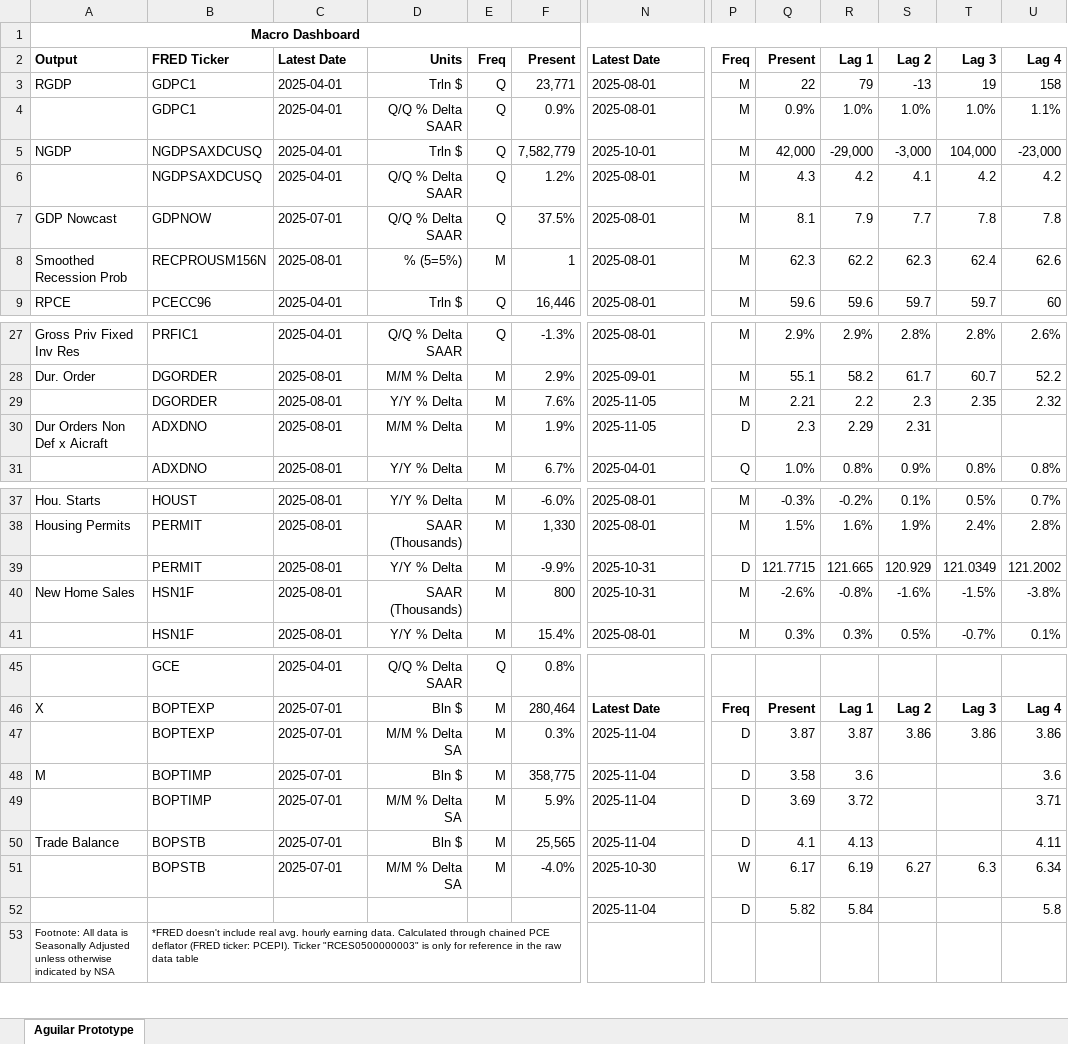
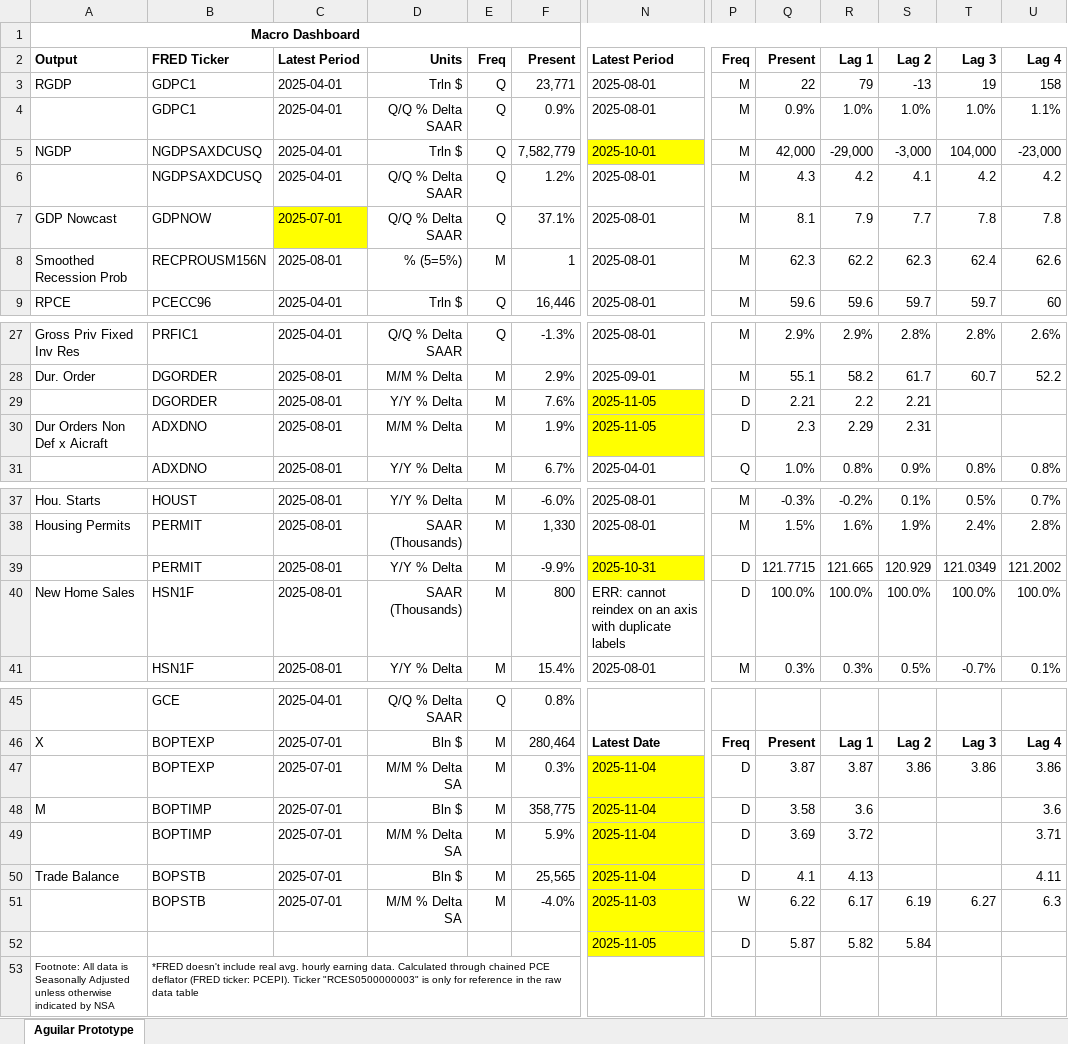
Before and after one commit to BlueMarginalist/MacroDashBoard, an Excel workbook: MacroDashboard Versions/Economic Dashboard V1-Template-UPDATE.xlsx, sheet Aguilar Prototype, drawn as a sheet; only a part is shown, gaps mark what is left out; values as stored, in another font and other column widths than the file's, no borders; the diff covers the shown part only; the diff names each change by its address in the sheet, - before the commit and + after, or states it on an @@ line.

```diff
--- a/MacroDashboard Versions/Economic Dashboard V1-Template-UPDATE.xlsx (sheet Aguilar Prototype)
+++ b/MacroDashboard Versions/Economic Dashboard V1-Template-UPDATE.xlsx (sheet Aguilar Prototype)
-C2: Latest Date
+C2: Latest Period
-N2: Latest Date
+N2: Latest Period
-N5 fill: none
+N5 fill: #FFFF00
-C7 fill: none
+C7 fill: #FFFF00
-F7: 37.5%
+F7: 37.1%
-N29:N30 fill: none
+N29:N30 fill: #FFFF00
-P29: M
+P29: D
-S29: 2.3
+S29: 2.21
-T29: 2.35
+T29: (empty)
-U29: 2.32
+U29: (empty)
-N39 fill: none
+N39 fill: #FFFF00
-N40: 2025-10-31
+N40: ERR: cannot reindex on an axis with duplicate labels
-P40: M
+P40: D
-Q40: -2.6%
+Q40: 100.0%
-R40: -0.8%
+R40: 100.0%
-S40: -1.6%
+S40: 100.0%
-T40: -1.5%
+T40: 100.0%
-U40: -3.8%
+U40: 100.0%
-N47:N52 fill: none
+N47:N52 fill: #FFFF00
-N51: 2025-10-30
+N51: 2025-11-03
-Q51: 6.17
+Q51: 6.22
-R51: 6.19
+R51: 6.17
-S51: 6.27
+S51: 6.19
-T51: 6.3
+T51: 6.27
-U51: 6.34
+U51: 6.3
-N52: 2025-11-04
+N52: 2025-11-05
-Q52: 5.82
+Q52: 5.87
-R52: 5.84
+R52: 5.82
-S52: (empty)
+S52: 5.84
-U52: 5.8
+U52: (empty)
```
Also changed, not shown: 2 edited cells elsewhere in this sheet, MacroDashboard Versions/Economic Dashboard V1-Template.xlsx, 11 other files.
